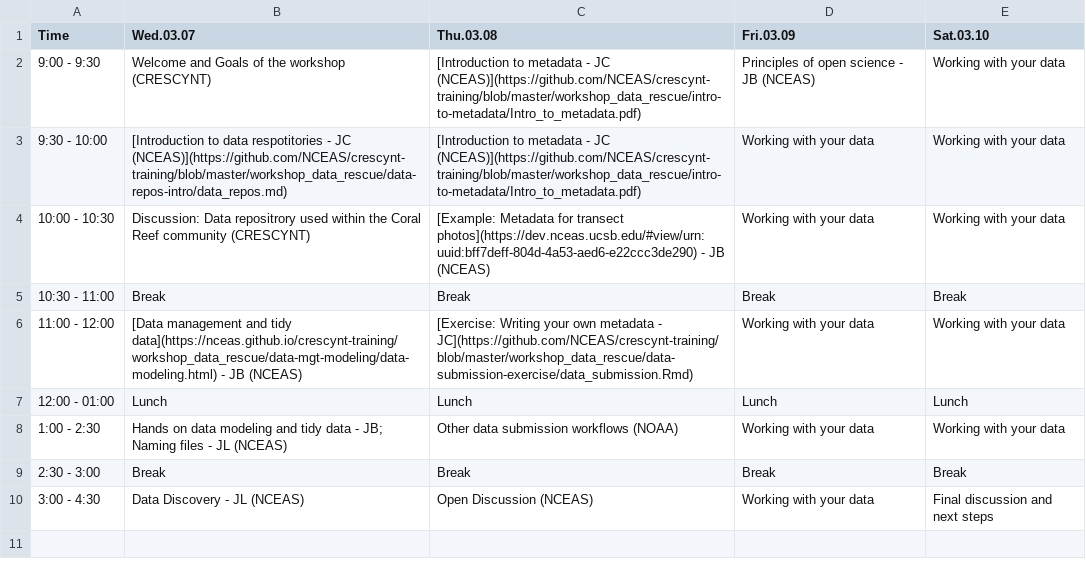
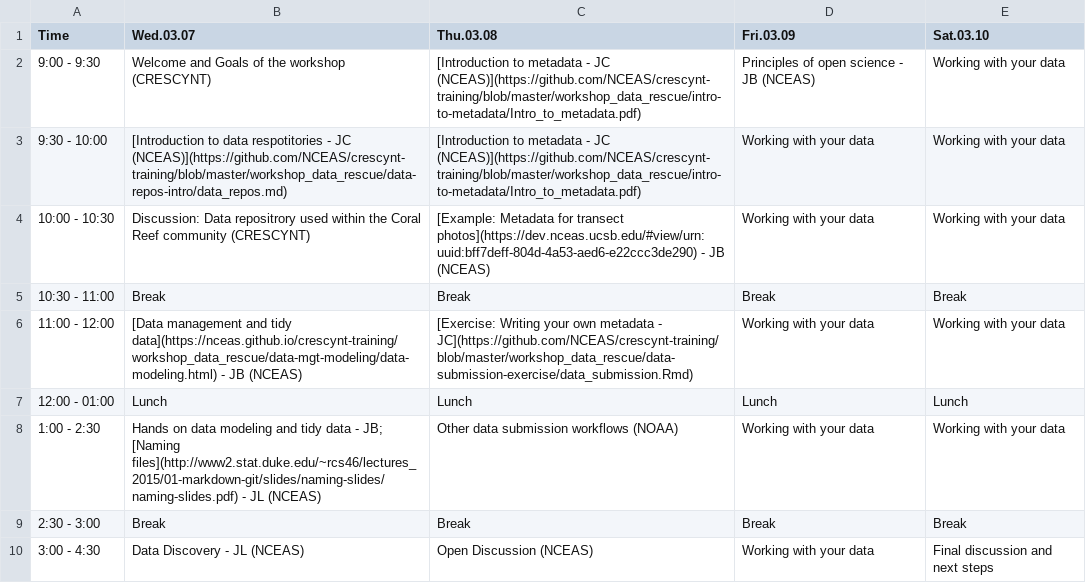
Before and after one commit to NCEAS/crescynt-training, a CSV file: WI_schedule.csv, drawn as a sheet.

Commit message:
adding JBryan's naming files link

```diff
--- a/WI_schedule.csv
+++ b/WI_schedule.csv
@@ -7,3 +7,3 @@ Time,Wed.03.07,Thu.03.08,Fri.03.09,Sat.03.10
 12:00 - 01:00,Lunch,Lunch,Lunch,Lunch
-1:00 - 2:30,Hands on data modeling and tidy data - JB;  Naming files - JL (NCEAS),Other data submission workflows (NOAA),Working with your data,Working with your data
+1:00 - 2:30,Hands on data modeling and tidy data - JB;  [Naming files](http://www2.stat.duke.edu/~rcs46/lectures_2015/01-markdown-git/slides/naming-slides/naming-slides.pdf) - JL (NCEAS),Other data submission workflows (NOAA),Working with your data,Working with your data
 2:30 - 3:00,Break,Break,Break,Break
```
Also changed, not shown: docs/WI_schedule.csv, 6 other files.
